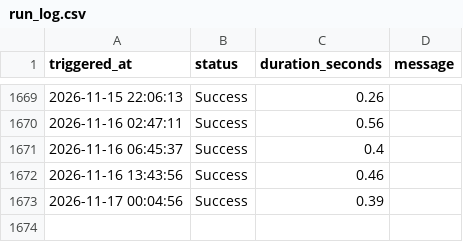
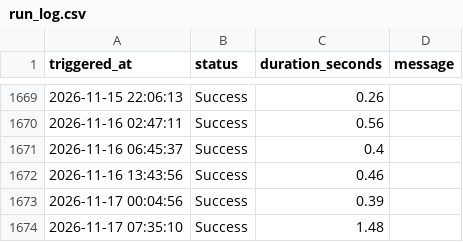
Before and after one commit to AnshulAgrawal04/nifty-defence-tracker, a CSV file: run_log.csv, drawn as a sheet; only a part is shown, gaps mark what is left out.

```diff
--- a/run_log.csv
+++ b/run_log.csv
@@ -1673 +1673,2 @@ triggered_at,status,duration_seconds,message
 2026-11-17 00:04:56,Success,0.39,
+2026-11-17 07:35:10,Success,1.48,
```
Also changed, not shown: all_indices.csv, 1 other file.
